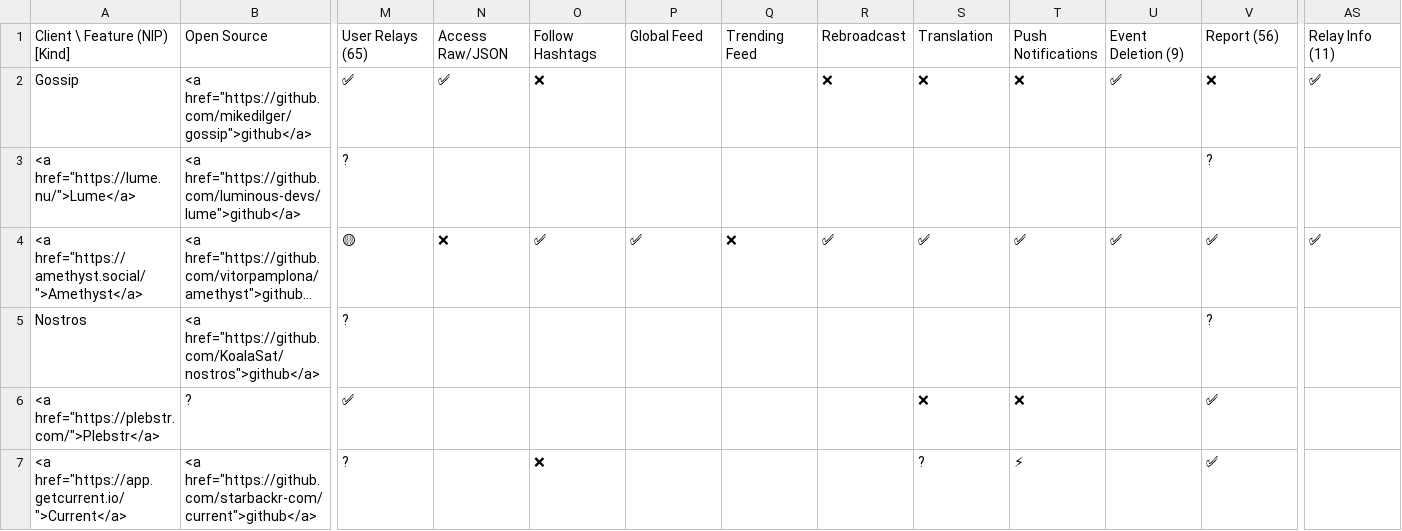
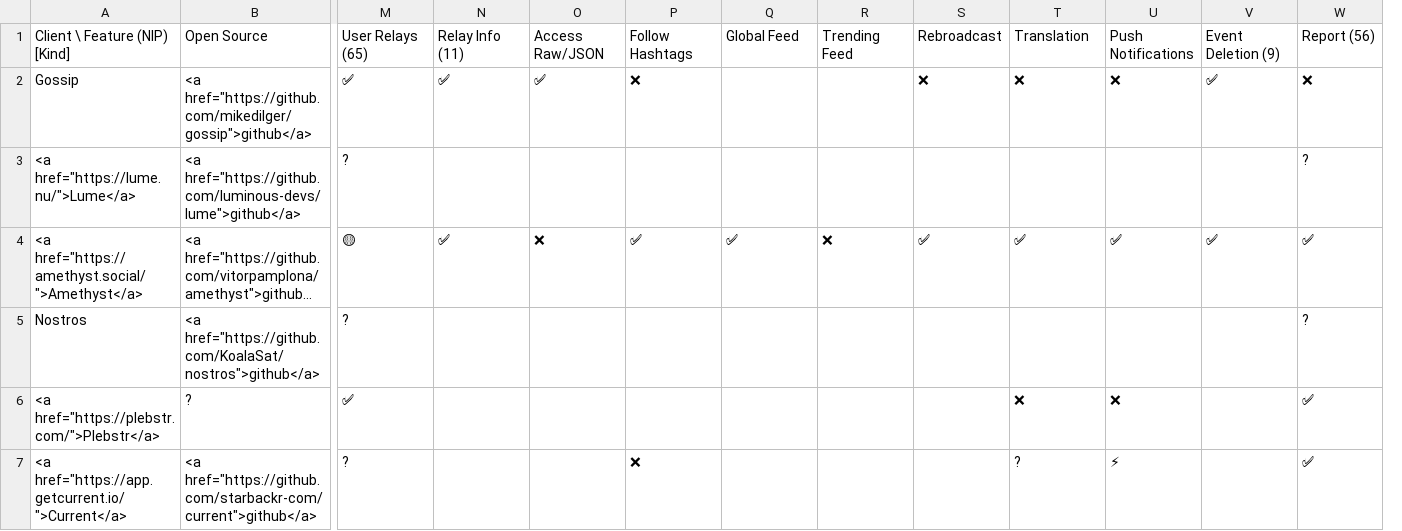
Before and after one commit to nostorg/clients, a CSV file: _data/clients.csv, drawn as a sheet; only a part is shown, gaps mark what is left out; long unchanged cells end in …; removed rows and columns are numbered as before the commit, all else as after; the diff covers the shown part only; the diff names each change by its address in the sheet, - before the commit and + after, or states it on an @@ line.

Commit message:
Move column for relay info

```diff
--- a/_data/clients.csv
+++ b/_data/clients.csv
+column W, rows 1-7: Report (56) | ❌ | ? | ✅ | ? | ✅ | ✅
-column AS, rows 1-4: Relay Info (11) | ✅ |  | ✅
-N1: Access Raw/JSON
+N1: Relay Info (11)
-O1: Follow Hashtags
+O1: Access Raw/JSON
-P1: Global Feed
+P1: Follow Hashtags
-Q1: Trending Feed
+Q1: Global Feed
-R1: Rebroadcast
+R1: Trending Feed
-S1: Translation
+S1: Rebroadcast
-T1: Push Notifications
+T1: Translation
-U1: Event Deletion (9)
+U1: Push Notifications
-V1: Report (56)
+V1: Event Deletion (9)
-O2: ❌
+O2: ✅
-P2: (empty)
+P2: ❌
-R2: ❌
+R2: (empty)
-U2: ✅
+U2: ❌
-V2: ❌
+V2: ✅
-V3: ?
+V3: (empty)
-N4: ❌
+N4: ✅
-O4: ✅
+O4: ❌
-Q4: ❌
+Q4: ✅
-R4: ✅
+R4: ❌
-V5: ?
+V5: (empty)
-S6: ❌
+S6: (empty)
-U6: (empty)
+U6: ❌
-V6:V7: ✅
+V6:V7: (empty)
-O7: ❌
+O7: (empty)
-P7: (empty)
+P7: ❌
-S7: ?
+S7: (empty)
-T7: ⚡
+T7: ?
-U7: (empty)
+U7: ⚡
```
Also changed, not shown: 99 edited cells elsewhere in this file.
